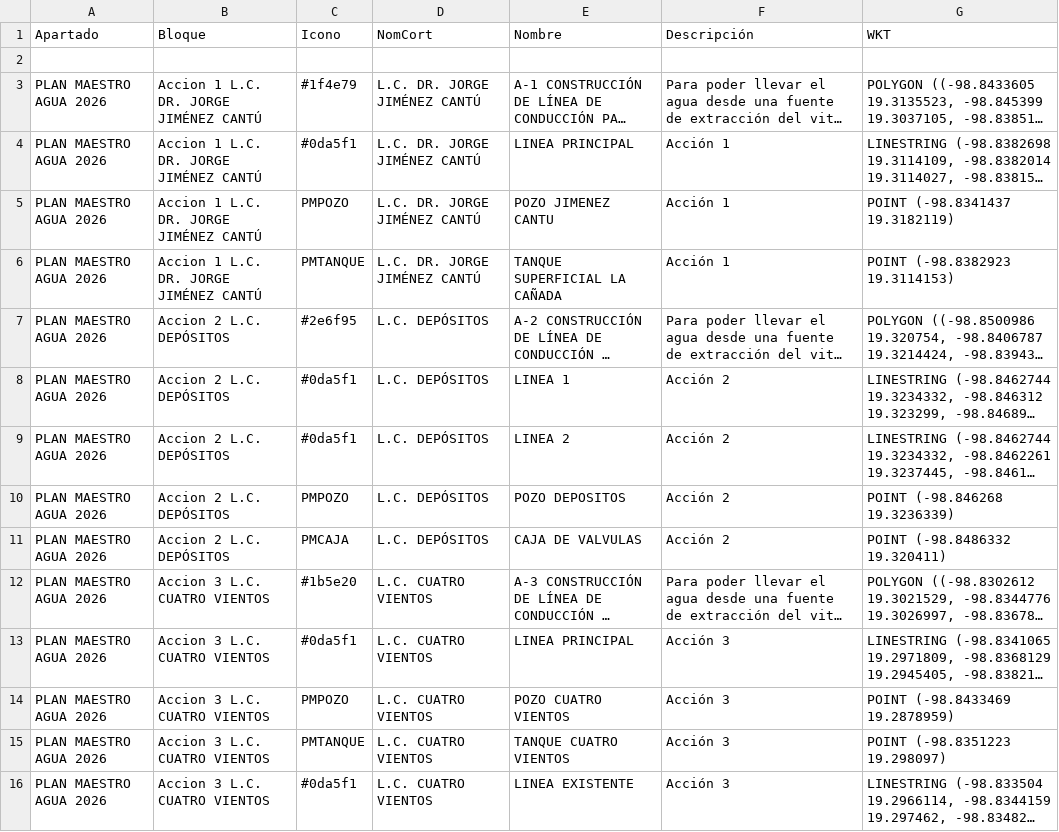
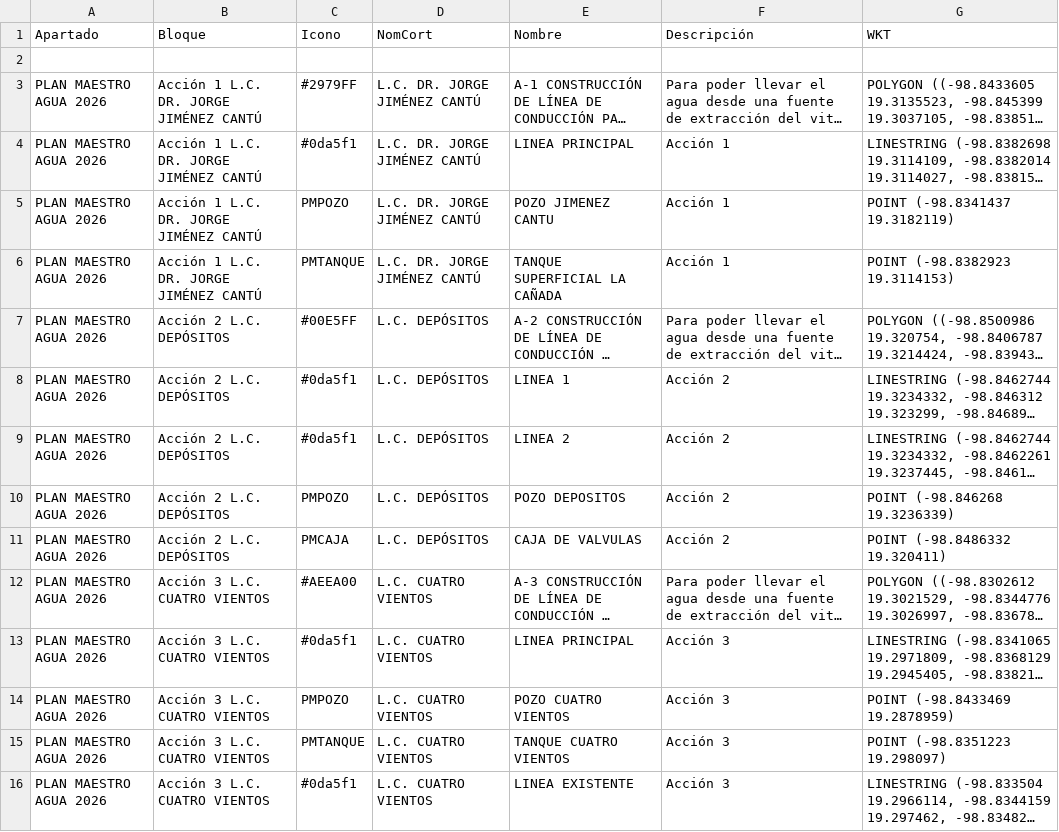
Before and after one commit to InnoTEC-OPDAPASIxtapaluca/planmaestro2026, a CSV file: datos.csv, drawn as a sheet; only a part is shown; long unchanged cells end in …; the diff covers the shown part only; the diff names each change by its address in the sheet, - before the commit and + after, or states it on an @@ line.

```diff
--- a/datos.csv
+++ b/datos.csv
-B3:B6 (Bloque): Accion 1 L.C. DR. JORGE JIMÉNEZ CANTÚ
+B3:B6 (Bloque): Acción 1 L.C. DR. JORGE JIMÉNEZ CANTÚ
-C3 (Icono): #1f4e79
+C3 (Icono): #2979FF
-B7:B11 (Bloque): Accion 2 L.C. DEPÓSITOS
+B7:B11 (Bloque): Acción 2 L.C. DEPÓSITOS
-C7 (Icono): #2e6f95
+C7 (Icono): #00E5FF
-B12:B16 (Bloque): Accion 3 L.C. CUATRO VIENTOS
+B12:B16 (Bloque): Acción 3 L.C. CUATRO VIENTOS
-C12 (Icono): #1b5e20
+C12 (Icono): #AEEA00
```
Also changed, not shown: 41 edited cells elsewhere in this file.
